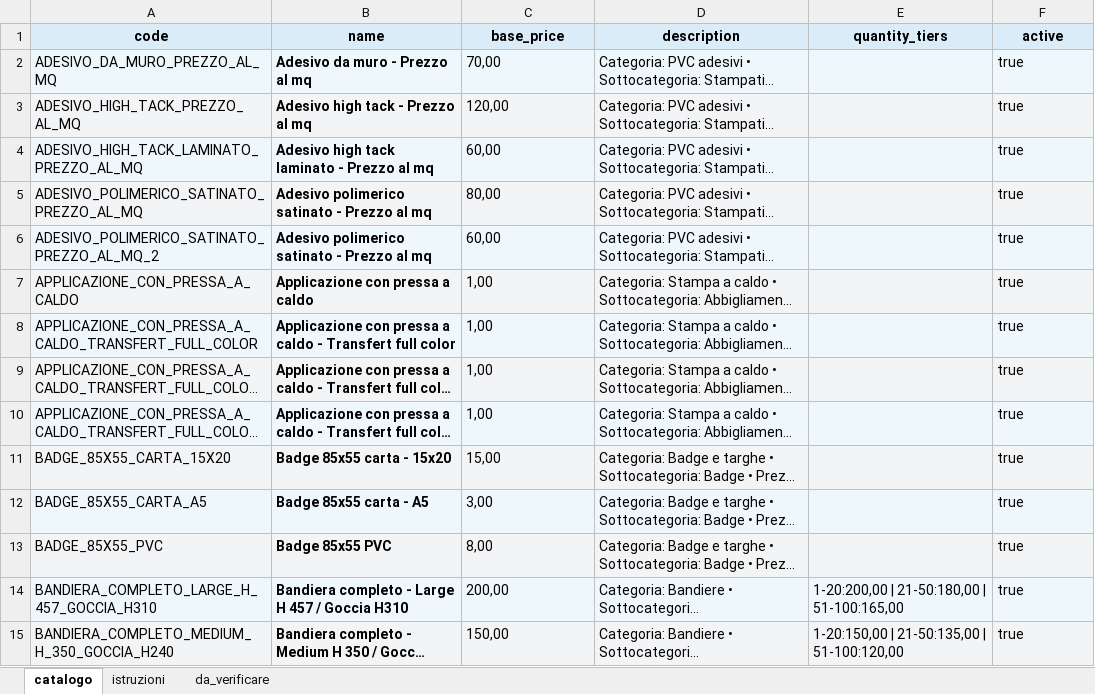
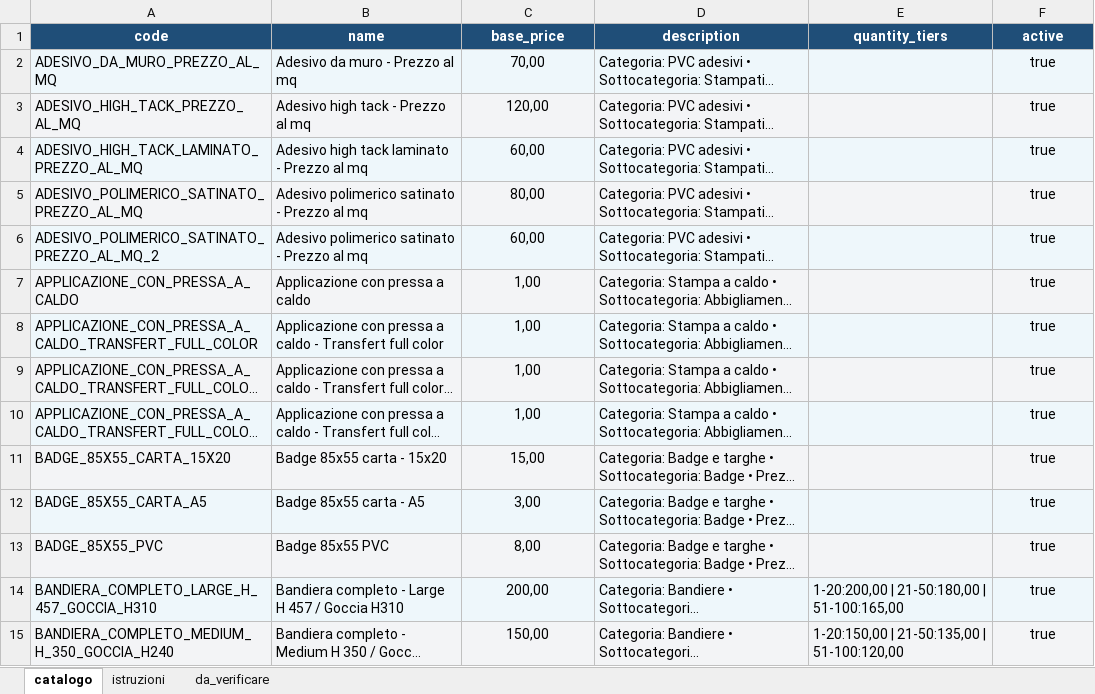
Before and after one commit to Fedo28/28Print_Gestionale, an Excel workbook: catalogo_servizi_template.xlsx, sheet catalogo, drawn as a sheet; only a part is shown; long unchanged cells end in …; values as stored, in another font and other column widths than the file's, no borders; table styles not drawn; the diff covers the shown part only; the diff names each change by its address in the sheet, - before the commit and + after, or states it on an @@ line.

```diff
--- a/catalogo_servizi_template.xlsx (sheet catalogo)
+++ b/catalogo_servizi_template.xlsx (sheet catalogo)
@@ A1:F1 fill: #D9ECF7 → #1F4E78, text colour: black → #FFFFFF @@
-B2:B15 bold: on
+B2:B15 bold: off
-C2:C15 alignment: left
+C2:C15 alignment: center
-F2:F15 alignment: left
+F2:F15 alignment: center
```
Also changed, not shown: cell formats elsewhere in this sheet, sheet da_verificare, sheet istruzioni, 14 other files.
